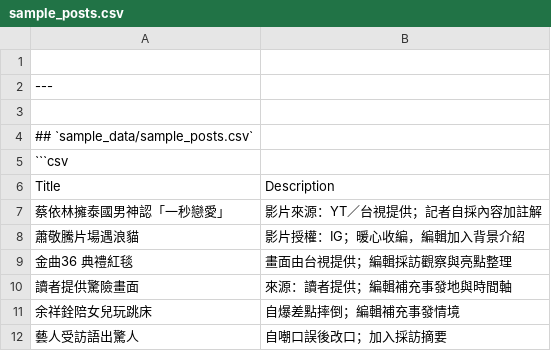
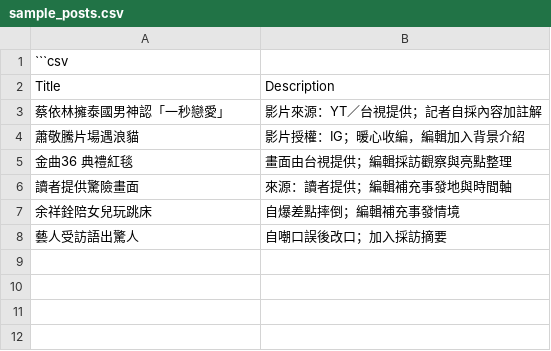
Before and after one commit to MabelHsu/news-text-pattern-check, a CSV file: sample_data/sample_posts.csv, drawn as a sheet; the diff names each change by its address in the sheet, - before the commit and + after, or states it on an @@ line.

Commit message:
sample_posts.csv

```diff
--- a/sample_data/sample_posts.csv
+++ b/sample_data/sample_posts.csv
-row 1: (empty)
-row 2: ---
-row 3: (empty)
-row 4: ## `sample_data/sample_posts.csv`
```
